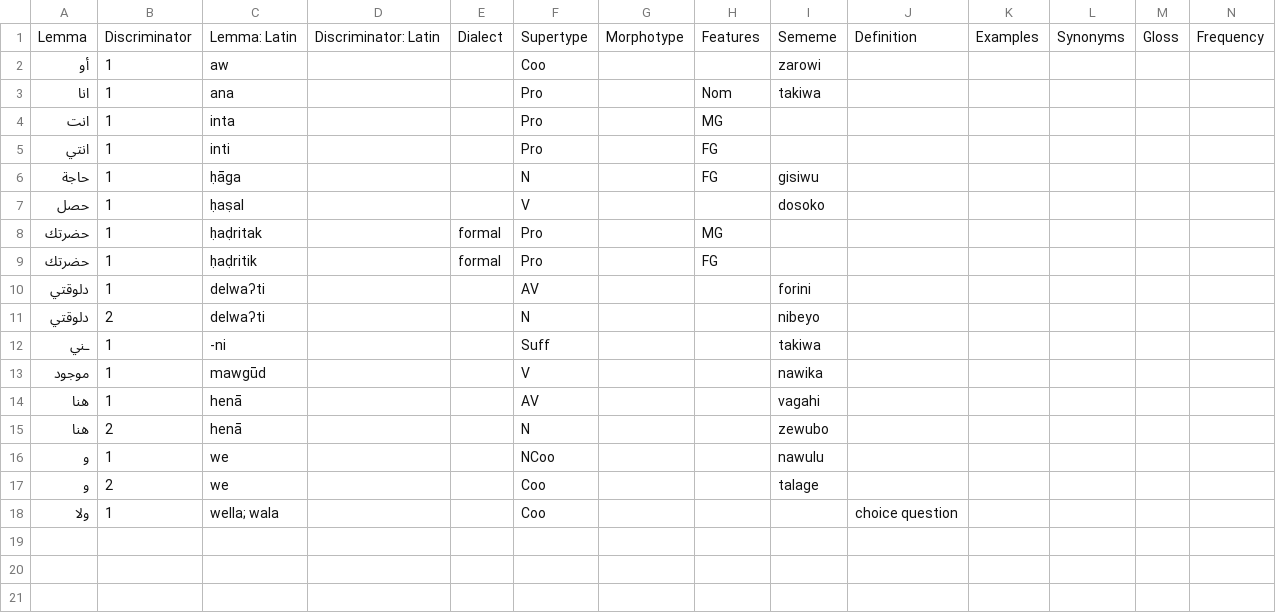
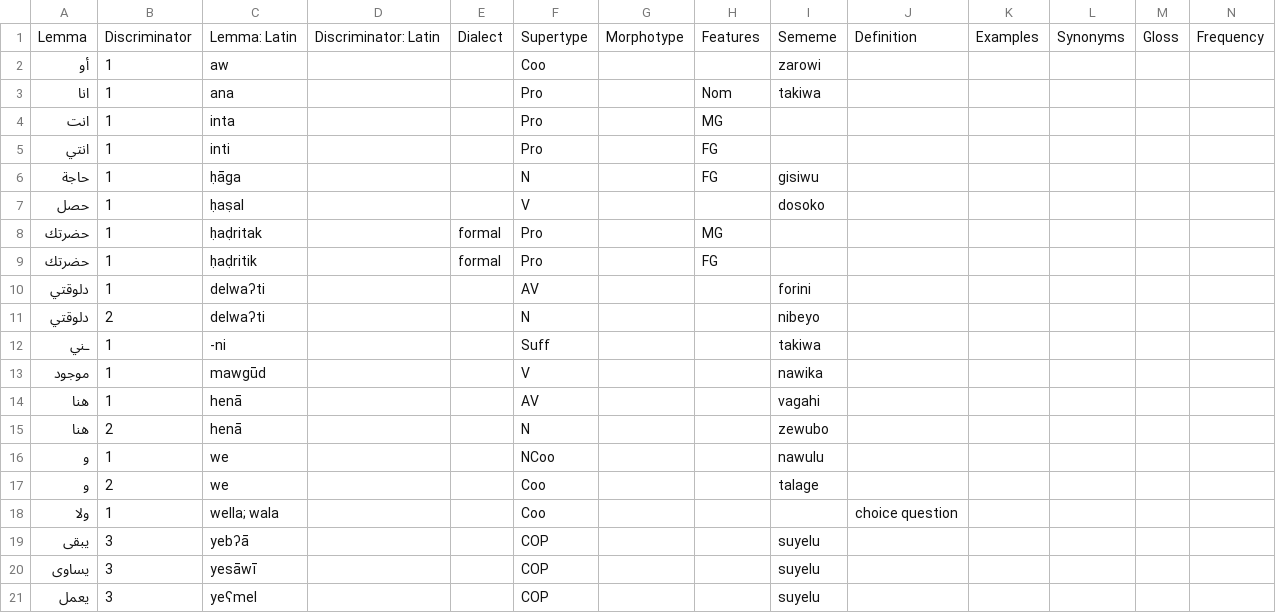
Before and after one commit to Ntsekees/Predilex, a CSV file: natlangs/arz.csv, drawn as a sheet; only a part is shown; rows hold the shown columns only; the diff names each change by its address in the sheet, - before the commit and + after, or states it on an @@ line.

```diff
--- a/natlangs/arz.csv
+++ b/natlangs/arz.csv
+row 19: يبقى | 3 | yebʔā |  |  | COP |  |  | suyelu
+row 20: يساوى | 3 | yesāwī |  |  | COP |  |  | suyelu
+row 21: يعمل | 3 | yeʕmel |  |  | COP |  |  | suyelu
```
Also changed, not shown: natlangs/jpn.csv, natlangs/pol.csv, 20 other files.
